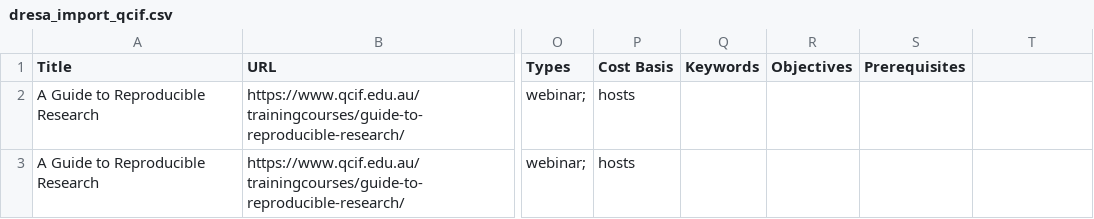
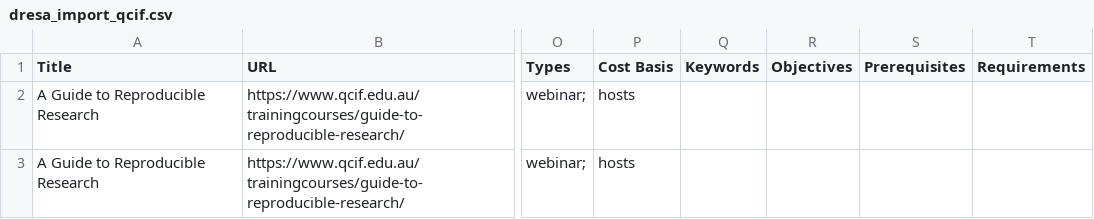
Before and after one commit to qcif-training/common_reference, a CSV file: dresa_uploads/dresa_import_qcif.csv, drawn as a sheet; only a part is shown, gaps mark what is left out; the diff names each change by its address in the sheet, - before the commit and + after, or states it on an @@ line.

Commit message:
Update dresa_import_qcif.csv

```diff
--- a/dresa_uploads/dresa_import_qcif.csv
+++ b/dresa_uploads/dresa_import_qcif.csv
-T1: (empty)
+T1: Requirements
```
